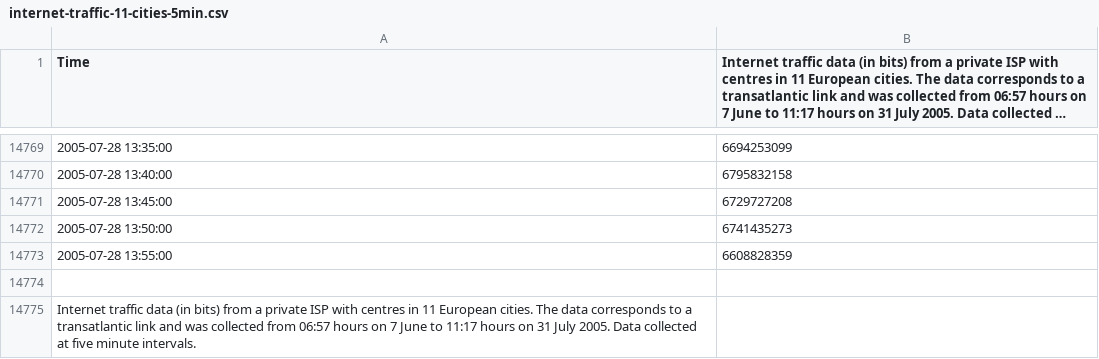
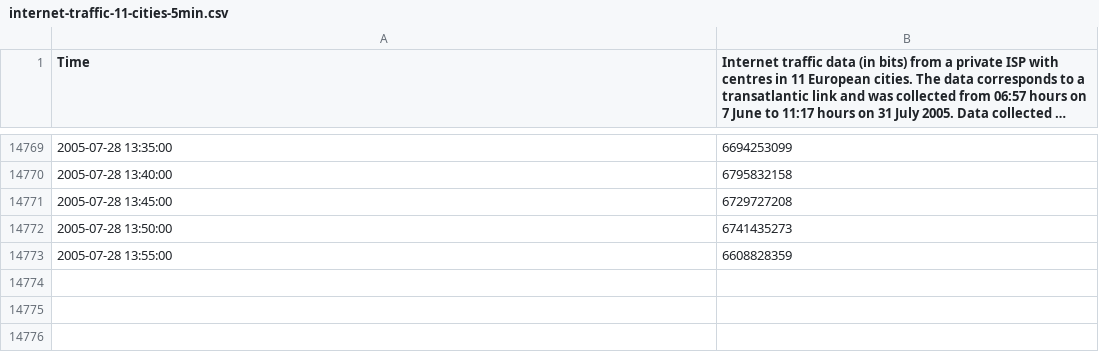
Before and after one commit to anmaxvl/TensorFlow, a CSV file: internet-data/data/internet-traffic-11-cities-5min.csv, drawn as a sheet; only a part is shown, gaps mark what is left out; long unchanged cells end in …; the diff names each change by its address in the sheet, - before the commit and + after, or states it on an @@ line.

```diff
--- a/internet-data/data/internet-traffic-11-cities-5min.csv
+++ b/internet-data/data/internet-traffic-11-cities-5min.csv
-row 14774: (empty)
-row 14775: Internet traffic data (in bits) from a private ISP with centres in 11 European cities. The data corresponds to a transatlantic link and was collected from 06:57 hours on 7 June to 11:17 hours on 31 July 2005. Data collected at five minute intervals.
```
Also changed, not shown: 2 other files.
